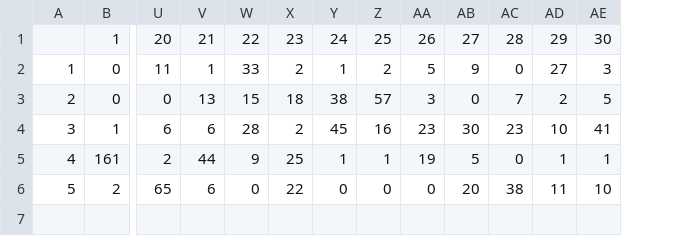
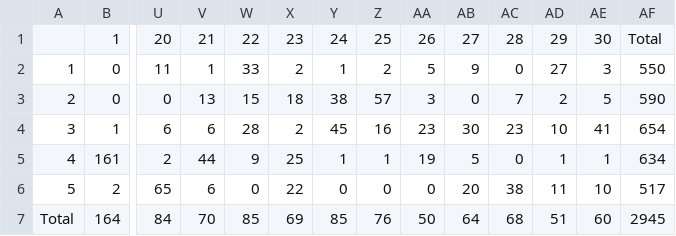
Before and after one commit to patperry/cvclust, a CSV file: New simulation/wei/Confusion_matrix.csv, drawn as a sheet; only a part is shown, gaps mark what is left out; rows hold the shown columns only; the diff names each change by its address in the sheet, - before the commit and + after, or states it on an @@ line.

Commit message:
Add confusion plots in Data example

```diff
--- a/New simulation/wei/Confusion_matrix.csv
+++ b/New simulation/wei/Confusion_matrix.csv
+column AF, rows 1-6: Total | 550 | 590 | 654 | 634 | 517
+row 7: Total | 164 | 84 | 70 | 85 | 69 | 85 | 76 | 50 | 64 | 68 | 51 | 60 | 2945
```
Also changed, not shown: 4 other files.
